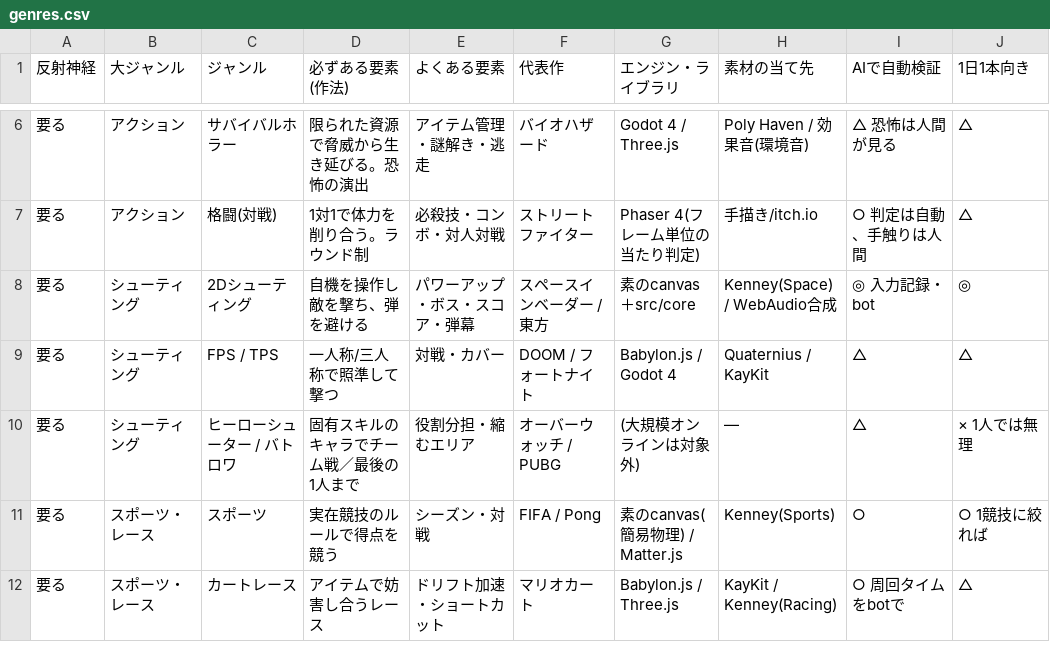
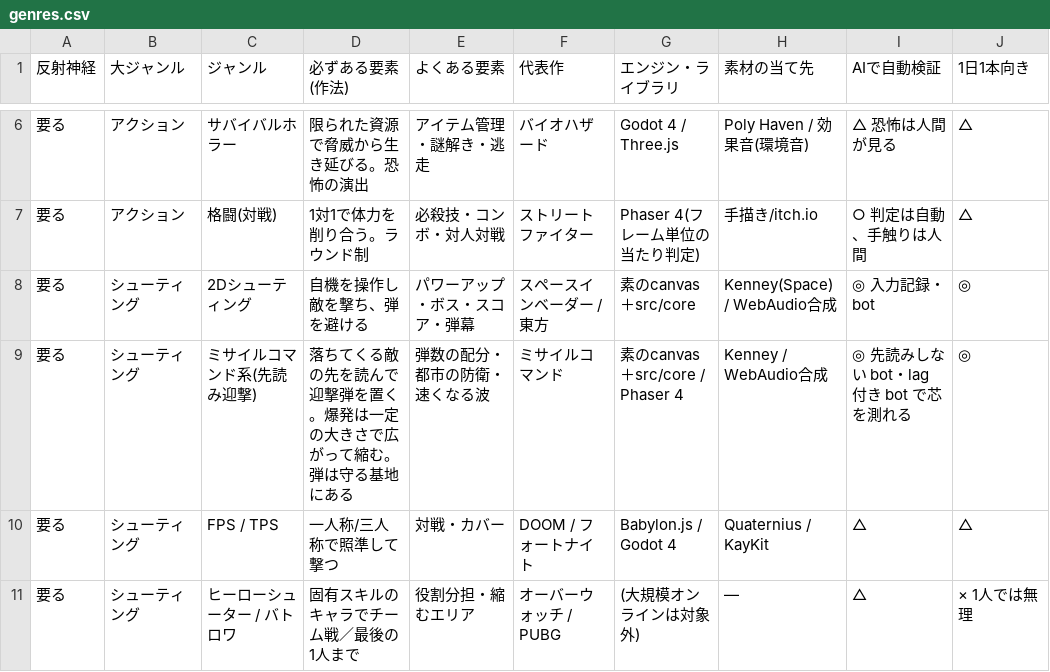
Before and after one commit to mukkii-game/Perfect_Dev_Environment, a CSV file: knowledge/tables/genres.csv, drawn as a sheet; only a part is shown, gaps mark what is left out; the shorter side is filled out with more unchanged rows.

```diff
--- a/knowledge/tables/genres.csv
+++ b/knowledge/tables/genres.csv
@@ -8,2 +8,3 @@
 要る,シューティング,2Dシューティング,自機を操作し敵を撃ち、弾を避ける,パワーアップ・ボス・スコア・弾幕,スペースインベーダー / 東方,素のcanvas＋src/core,Kenney(Space) / WebAudio合成,◎ 入力記録・bot,◎
+要る,シューティング,ミサイルコマンド系(先読み迎撃),落ちてくる敵の先を読んで迎撃弾を置く。爆発は一定の大きさで広がって縮む。弾は守る基地にある,弾数の配分・都市の防衛・速くなる波,ミサイルコマンド,素のcanvas＋src/core / Phaser 4,Kenney / WebAudio合成,◎ 先読みしない bot・lag 付き bot で芯を測れる,◎
 要る,シューティング,FPS / TPS,一人称/三人称で照準して撃つ,対戦・カバー,DOOM / フォートナイト,Babylon.js / Godot 4,Quaternius / KayKit,△,△
```
Also changed, not shown: knowledge/tables/mindset.csv, 2 other files.
